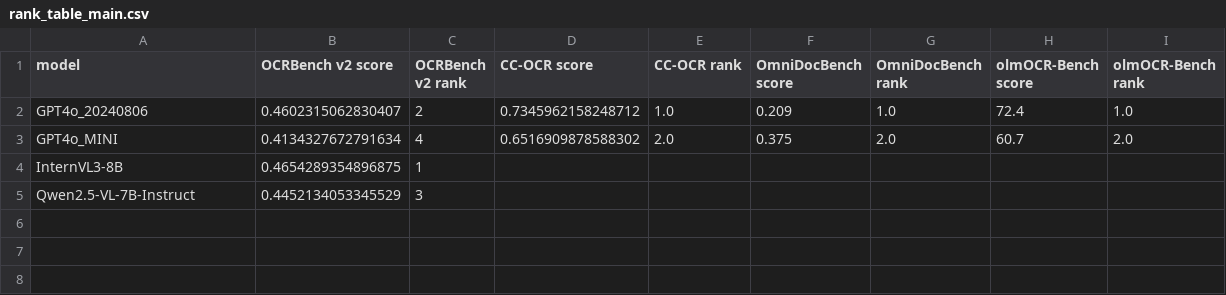
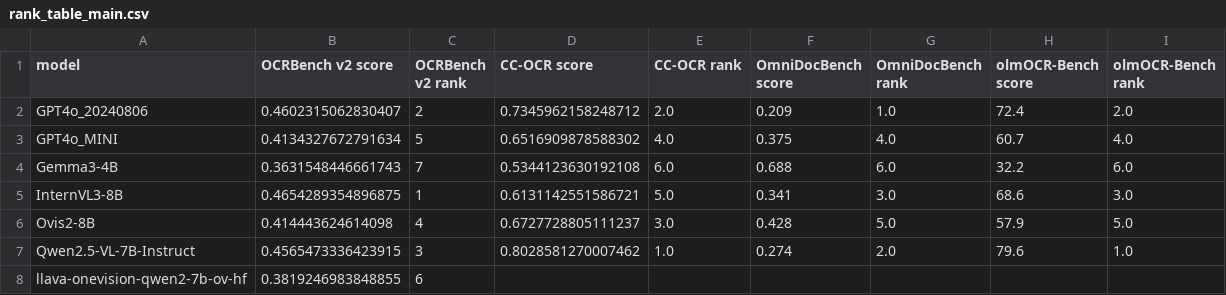
Before and after one commit to adilzhankad/rmt, a CSV file: processed/rank_table_main.csv, drawn as a sheet.

```diff
--- a/processed/rank_table_main.csv
+++ b/processed/rank_table_main.csv
@@ -1,5 +1,8 @@
 model,OCRBench v2 score,OCRBench v2 rank,CC-OCR score,CC-OCR rank,OmniDocBench score,OmniDocBench rank,olmOCR-Bench score,olmOCR-Bench rank
-GPT4o_20240806,0.4602315062830407,2,0.7345962158248712,1.0,0.209,1.0,72.4,1.0
-GPT4o_MINI,0.4134327672791634,4,0.6516909878588302,2.0,0.375,2.0,60.7,2.0
-InternVL3-8B,0.4654289354896875,1,,,,,,
-Qwen2.5-VL-7B-Instruct,0.4452134053345529,3,,,,,,
+GPT4o_20240806,0.4602315062830407,2,0.7345962158248712,2.0,0.209,1.0,72.4,2.0
+GPT4o_MINI,0.4134327672791634,5,0.6516909878588302,4.0,0.375,4.0,60.7,4.0
+Gemma3-4B,0.3631548446661743,7,0.5344123630192108,6.0,0.688,6.0,32.2,6.0
+InternVL3-8B,0.4654289354896875,1,0.6131142551586721,5.0,0.341,3.0,68.6,3.0
+Ovis2-8B,0.414443624614098,4,0.6727728805111237,3.0,0.428,5.0,57.9,5.0
+Qwen2.5-VL-7B-Instruct,0.4565473336423915,3,0.8028581270007462,1.0,0.274,2.0,79.6,1.0
+llava-onevision-qwen2-7b-ov-hf,0.3819246983848855,6,,,,,,
```
Also changed, not shown: processed/item_scores_check.csv, processed/published_vs_ours.csv, 25 other files.
